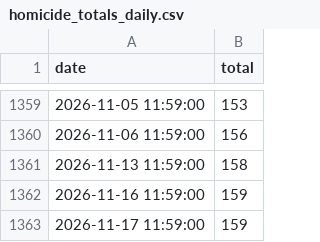
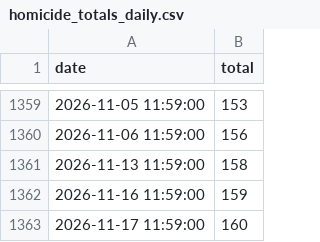
Before and after one commit to PhillyController/gun-violence-dashboard-data, a CSV file: gun_violence_dashboard_data/data/raw/homicide_totals_daily.csv, drawn as a sheet; only a part is shown, gaps mark what is left out.

```diff
--- a/gun_violence_dashboard_data/data/raw/homicide_totals_daily.csv
+++ b/gun_violence_dashboard_data/data/raw/homicide_totals_daily.csv
@@ -1362,2 +1362,2 @@ date,total
 2026-11-16 11:59:00,159
-2026-11-17 11:59:00,159
+2026-11-17 11:59:00,160
```
Also changed, not shown: 2 other files.
